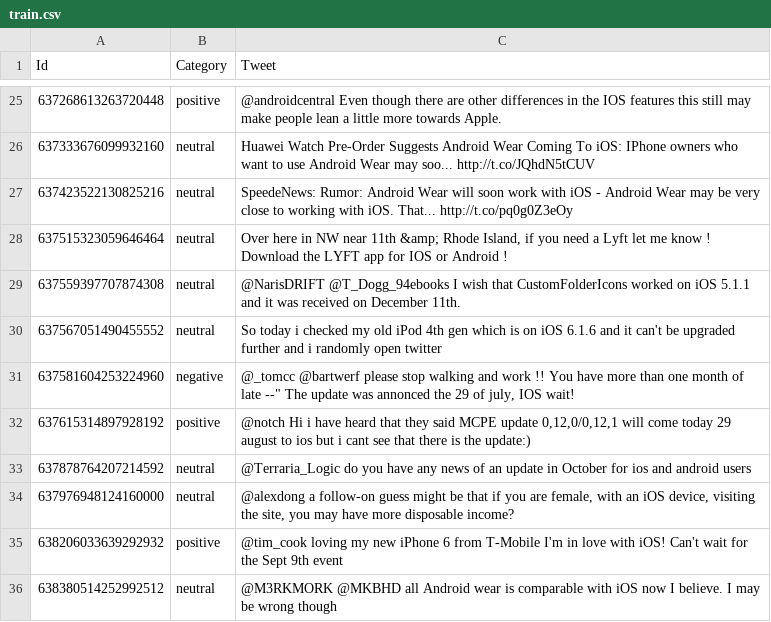
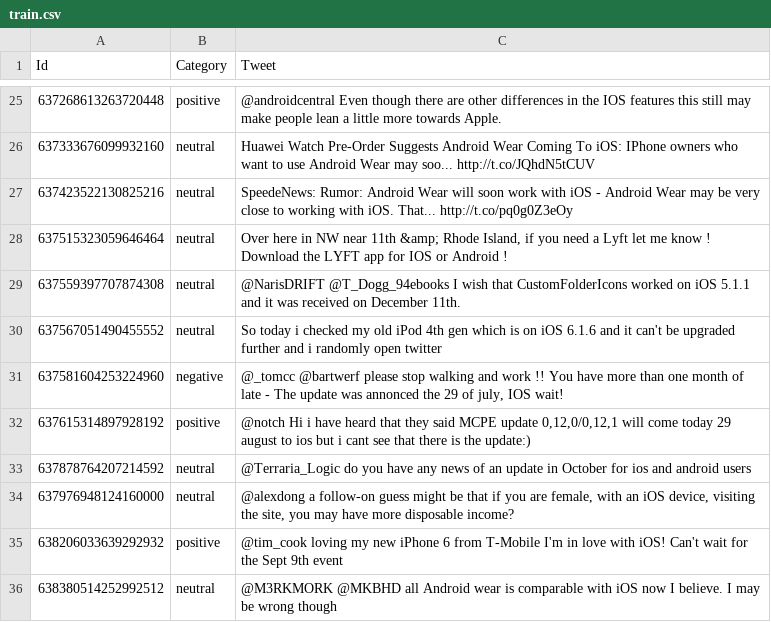
Before and after one commit to marrrcin/ml-twitter-sentiment-analysis, a CSV file: data/train.csv, drawn as a sheet; only a part is shown, gaps mark what is left out.

Commit message:
Update train.csv

```diff
--- a/data/train.csv
+++ b/data/train.csv
@@ -30,3 +30,3 @@ Id,Category,Tweet
 637567051490455552,neutral,So today i checked my old iPod 4th gen which is on iOS 6.1.6 and it can't be upgraded further and i randomly open twitter
-637581604253224960,negative,"@_tomcc @bartwerf please stop walking and work !! You have more than one month of late --"" The update was annonced the 29 of july, IOS wait!"
+637581604253224960,negative,"@_tomcc @bartwerf please stop walking and work !! You have more than one month of late - The update was annonced the 29 of july, IOS wait!"
 637615314897928192,positive,"@notch  Hi i have heard that they said MCPE update 0,12,0/0,12,1 will come today 29 august to ios but i cant see that there is the update:)"
```
